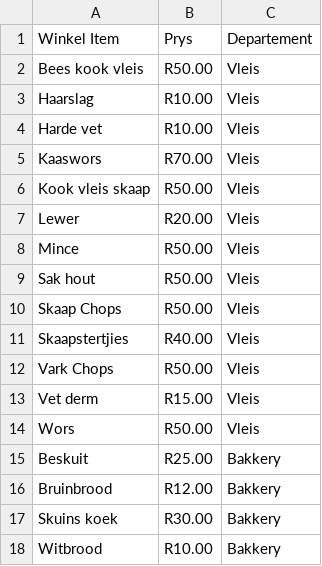
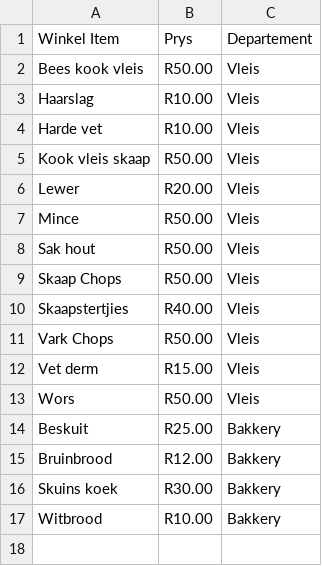
Before and after one commit to JonathanAspeling/DieVleisHuisPrysLys, a CSV file: BackEnd/Pricelist.csv, drawn as a sheet.

```diff
--- a/BackEnd/Pricelist.csv
+++ b/BackEnd/Pricelist.csv
@@ -4,3 +4,2 @@ Haarslag,R10.00,Vleis
 Harde vet,R10.00,Vleis
-Kaaswors,R70.00,Vleis
 Kook vleis skaap,R50.00,Vleis
```
Also changed, not shown: 3 other files.
